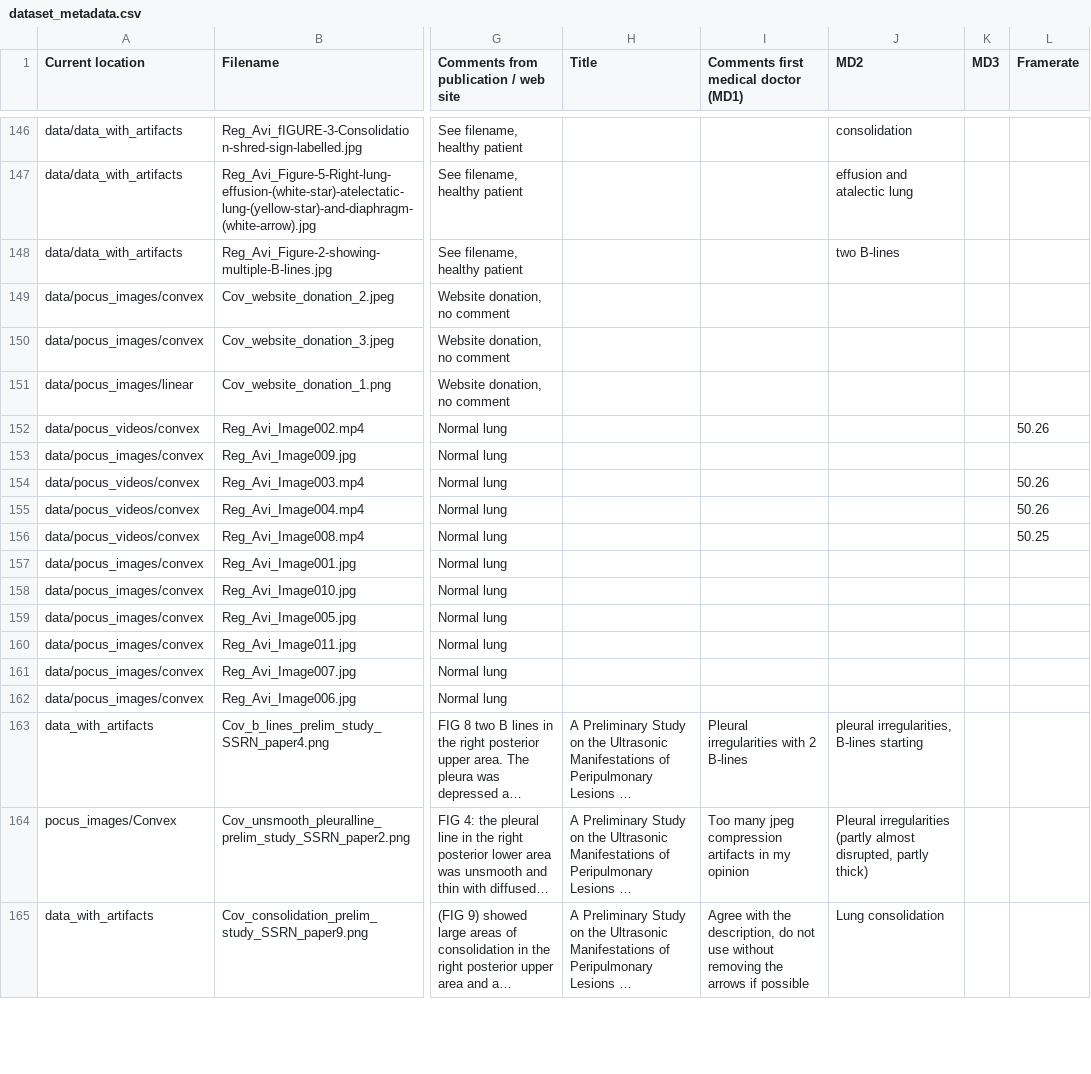
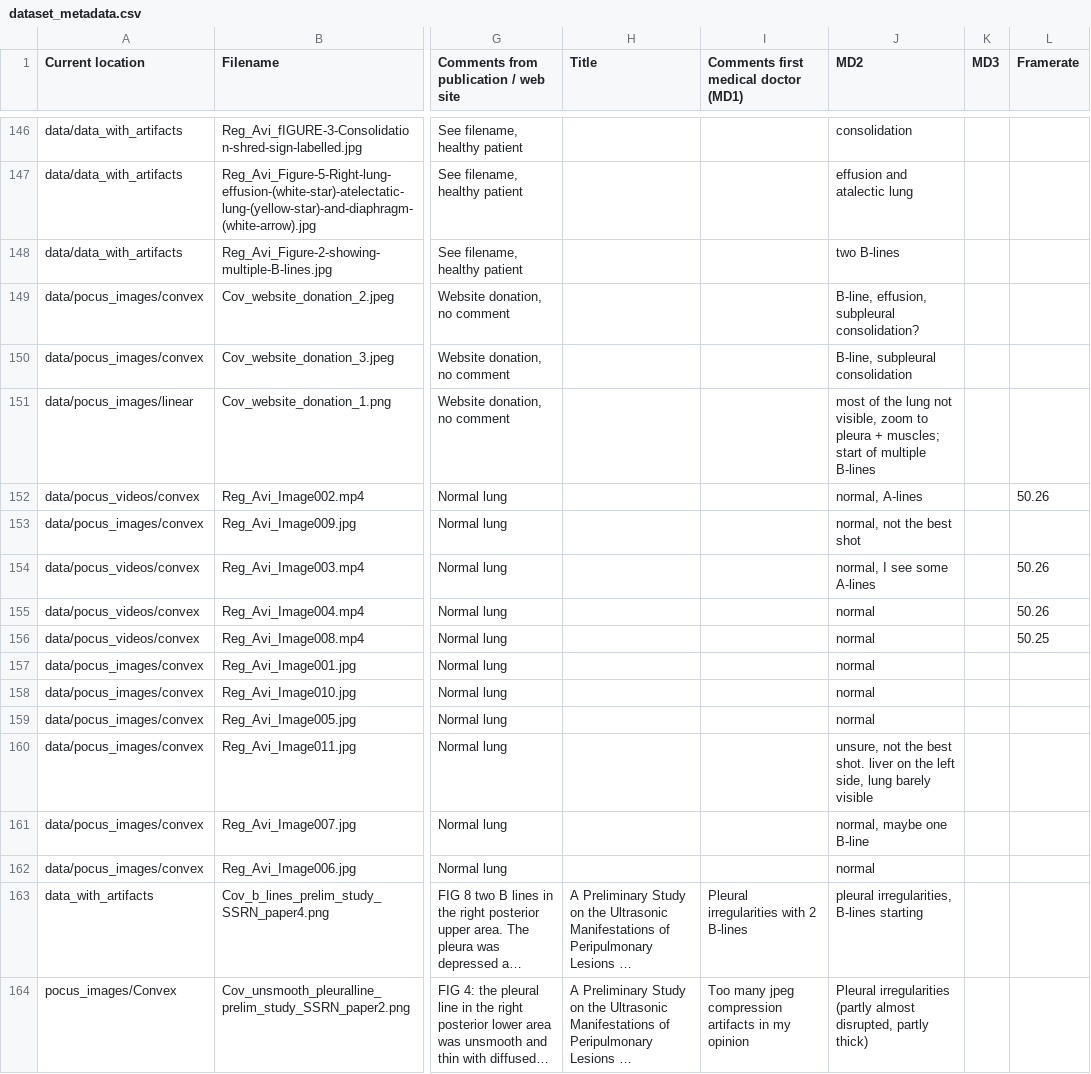
Before and after one commit to jannisborn/covid19_ultrasound, a CSV file: data/dataset_metadata.csv, drawn as a sheet; only a part is shown, gaps mark what is left out; the shorter side is filled out with more unchanged rows; long unchanged cells end in …; the diff names each change by its address in the sheet, - before the commit and + after, or states it on an @@ line.

Commit message:
added MD comments

```diff
--- a/data/dataset_metadata.csv
+++ b/data/dataset_metadata.csv
-J149 (MD2): (empty)
+J149 (MD2): B-line, effusion, subpleural consolidation?
-J150 (MD2): (empty)
+J150 (MD2): B-line, subpleural consolidation
-J151 (MD2): (empty)
+J151 (MD2): most of the lung not visible, zoom to pleura + muscles; start of multiple B-lines
-J152 (MD2): (empty)
+J152 (MD2): normal, A-lines
-J153 (MD2): (empty)
+J153 (MD2): normal, not the best shot
-J154 (MD2): (empty)
+J154 (MD2): normal, I see some A-lines
-J155:J159 (MD2): (empty)
+J155:J159 (MD2): normal
-J160 (MD2): (empty)
+J160 (MD2): unsure, not the best shot. liver on the left side, lung barely visible
-J161 (MD2): (empty)
+J161 (MD2): normal, maybe one B-line
-J162 (MD2): (empty)
+J162 (MD2): normal
```
